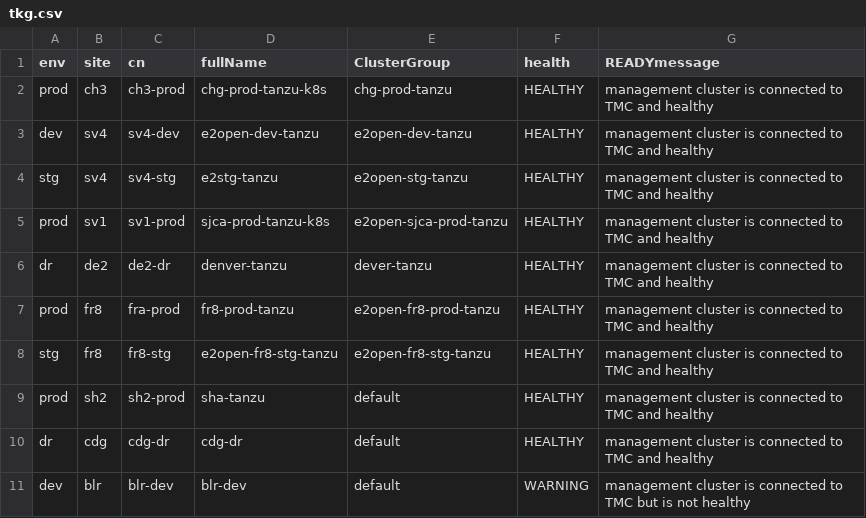
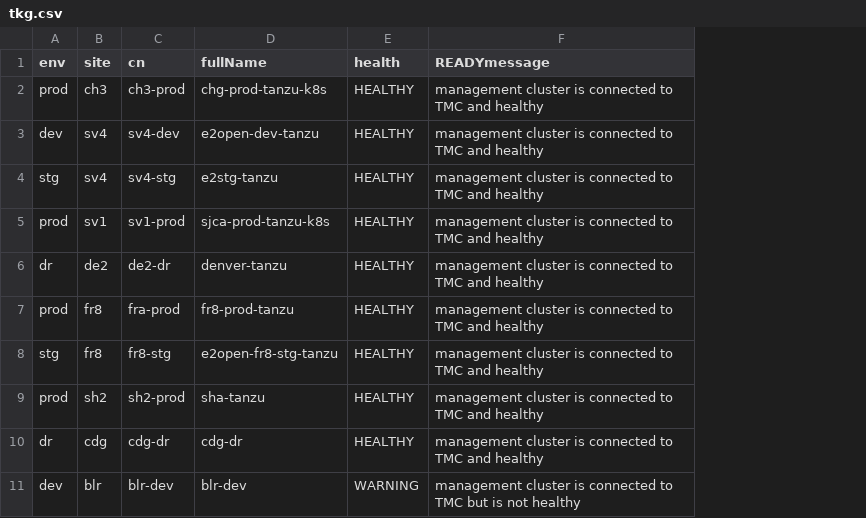
Before and after one commit to e2kpe/e2kpe.github.io, a CSV file: static/csv/tkg.csv, drawn as a sheet; the diff names each change by its address in the sheet, - before the commit and + after, or states it on an @@ line.

```diff
--- a/static/csv/tkg.csv
+++ b/static/csv/tkg.csv
-column E (ClusterGroup), rows 2-11: chg-prod-tanzu | e2open-dev-tanzu | e2open-stg-tanzu | e2open-sjca-prod-tanzu | dever-tanzu | e2open-fr8-prod-tanzu | e2open-fr8-stg-tanzu | default | default | default
```
Also changed, not shown: static/csv/tkc.csv, static/csv/tkcall.csv, 9 other files.
